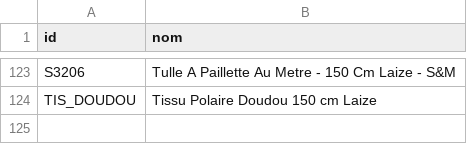
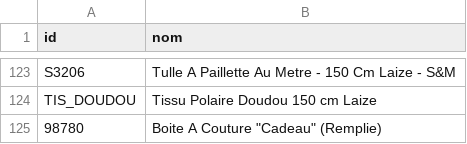
Before and after one commit to leia98nc-code/lagrandemercerie, a CSV file: noms_manuels.csv, drawn as a sheet; only a part is shown, gaps mark what is left out.

Commit message:
Modification nom 98780 via back-office

```diff
--- a/noms_manuels.csv
+++ b/noms_manuels.csv
@@ -124 +124,2 @@ S3206,Tulle A Paillette Au Metre - 150 Cm Laize - S&M
 TIS_DOUDOU,Tissu Polaire Doudou  150 cm Laize
+98780,"Boite A Couture ""Cadeau"" (Remplie)"
```
